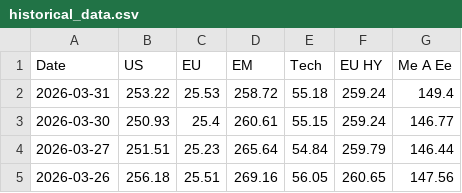
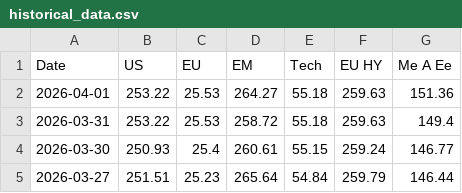
Before and after one commit to donutseater97/Sbronze, a CSV file: data/historical_data.csv, drawn as a sheet; only a part is shown; the shorter side is filled out with more unchanged rows.

```diff
--- a/data/historical_data.csv
+++ b/data/historical_data.csv
@@ -1,3 +1,4 @@
 Date,US,EU,EM,Tech,EU HY,Me A Ee
-2026-03-31,253.22,25.53,258.72,55.18,259.24,149.4
+2026-04-01,253.22,25.53,264.27,55.18,259.63,151.36
+2026-03-31,253.22,25.53,258.72,55.18,259.63,149.4
 2026-03-30,250.93,25.4,260.61,55.15,259.24,146.77
```
